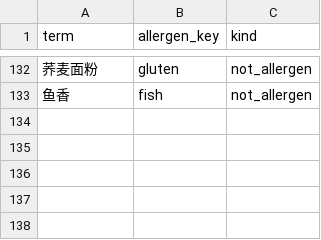
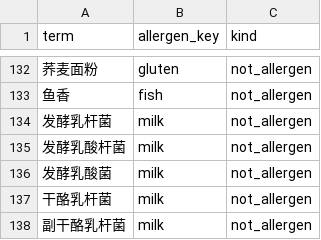
Before and after one commit to go-pkg0/appdata, a CSV file: eatclear/source/allergen_terms.csv, drawn as a sheet; only a part is shown, gaps mark what is left out; the diff names each change by its address in the sheet, - before the commit and + after, or states it on an @@ line.

Commit message:
修复: 【数据】发酵乳杆菌等菌种名不再被当成乳制品，营养素参考值重复时报构建错误，补 sort_order 构建失败测试

```diff
--- a/eatclear/source/allergen_terms.csv
+++ b/eatclear/source/allergen_terms.csv
+row 134: 发酵乳杆菌 | milk | not_allergen
+row 135: 发酵乳酸杆菌 | milk | not_allergen
+row 136: 发酵乳酸菌 | milk | not_allergen
+row 137: 干酪乳杆菌 | milk | not_allergen
+row 138: 副干酪乳杆菌 | milk | not_allergen
```
Also changed, not shown: 3 other files.
